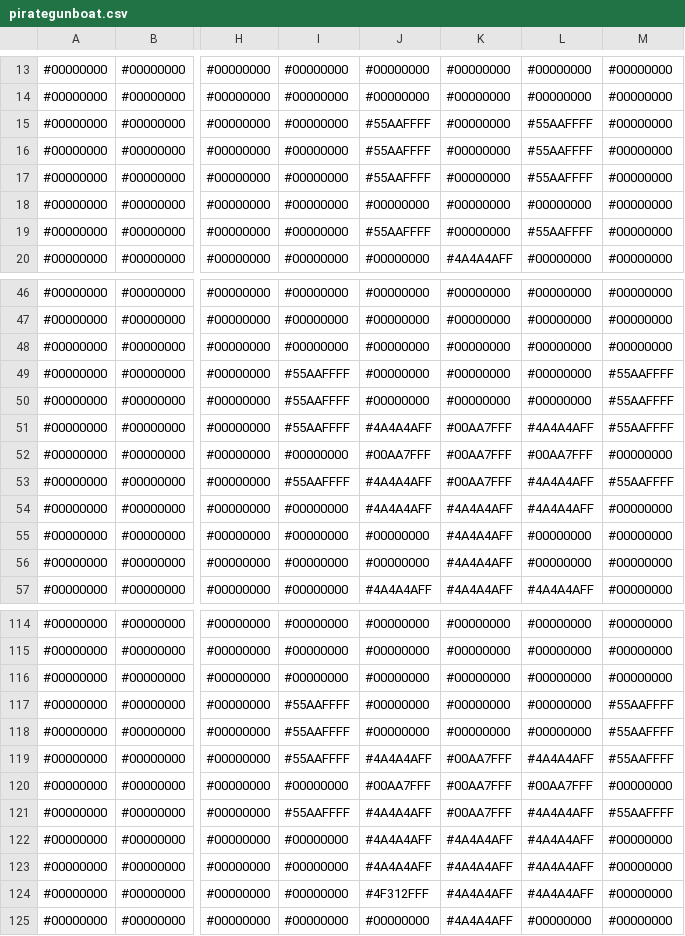
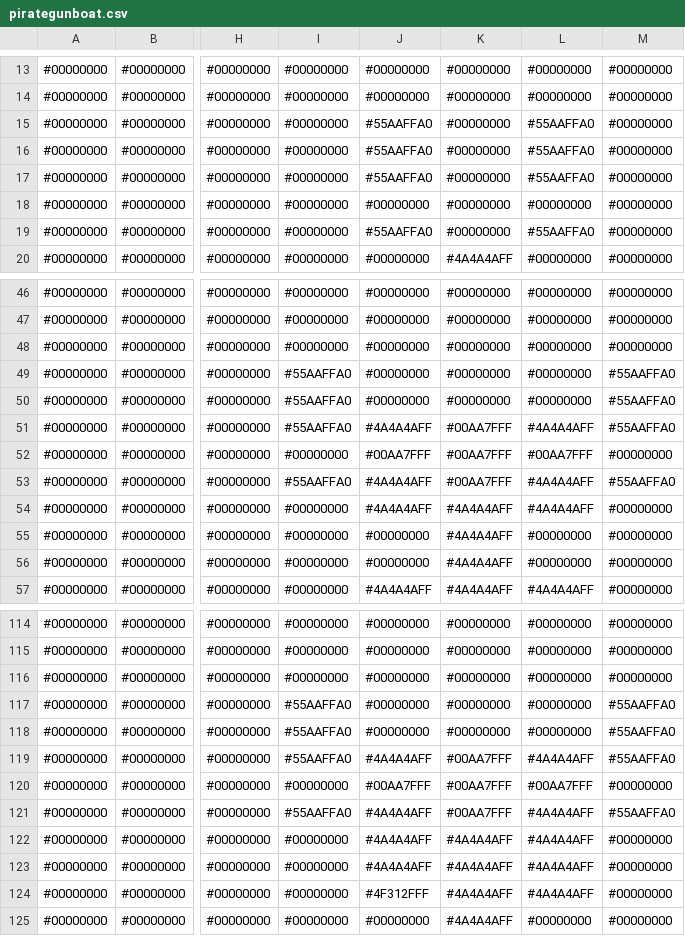
Before and after one commit to voxelinc/voxellancer, a CSV file: data/voxelcluster/pirategunboat.csv, drawn as a sheet; only a part is shown, gaps mark what is left out; the diff covers the shown part only; the diff names each change by its address in the sheet, - before the commit and + after, or states it on an @@ line.

```diff
--- a/data/voxelcluster/pirategunboat.csv
+++ b/data/voxelcluster/pirategunboat.csv
-J15:J17: #55AAFFFF
+J15:J17: #55AAFFA0
-L15:L17: #55AAFFFF
+L15:L17: #55AAFFA0
-J19: #55AAFFFF
+J19: #55AAFFA0
-L19: #55AAFFFF
+L19: #55AAFFA0
-I49:I51: #55AAFFFF
+I49:I51: #55AAFFA0
-M49:M51: #55AAFFFF
+M49:M51: #55AAFFA0
-I53: #55AAFFFF
+I53: #55AAFFA0
-M53: #55AAFFFF
+M53: #55AAFFA0
-I117:I119: #55AAFFFF
+I117:I119: #55AAFFA0
-M117:M119: #55AAFFFF
+M117:M119: #55AAFFA0
-I121: #55AAFFFF
+I121: #55AAFFA0
-M121: #55AAFFFF
+M121: #55AAFFA0
```
Also changed, not shown: 8 edited cells elsewhere in this file, data/voxelcluster/f302.csv, data/voxelcluster/ionbullet.csv.
